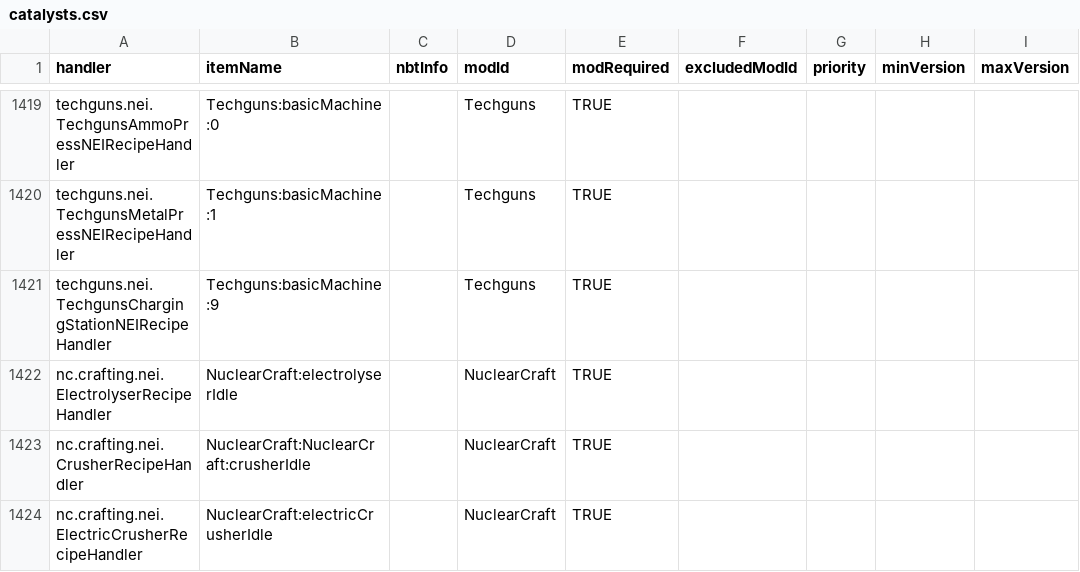
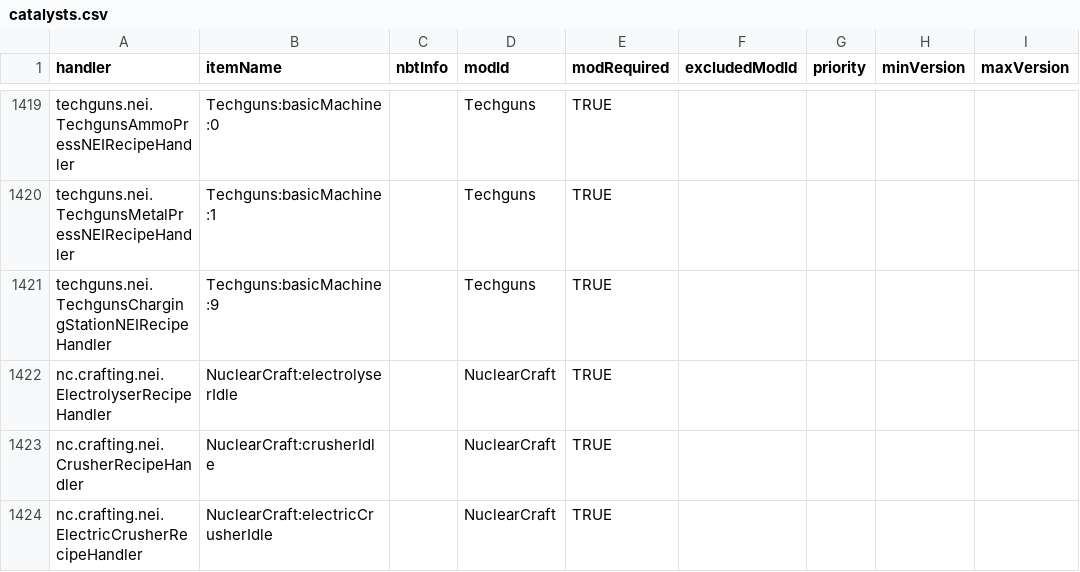
Before and after one commit to GTNewHorizons/NotEnoughItems, a CSV file: src/main/resources/assets/nei/csv/catalysts.csv, drawn as a sheet; only a part is shown, gaps mark what is left out; the diff names each change by its address in the sheet, - before the commit and + after, or states it on an @@ line.

Commit message:
Fix typo

```diff
--- a/src/main/resources/assets/nei/csv/catalysts.csv
+++ b/src/main/resources/assets/nei/csv/catalysts.csv
-B1423 (itemName): NuclearCraft:NuclearCraft:crusherIdle
+B1423 (itemName): NuclearCraft:crusherIdle
```
